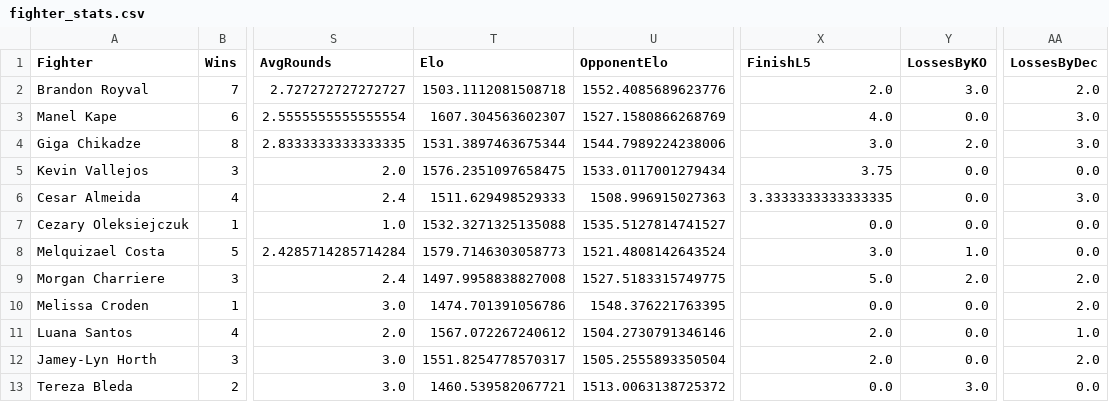
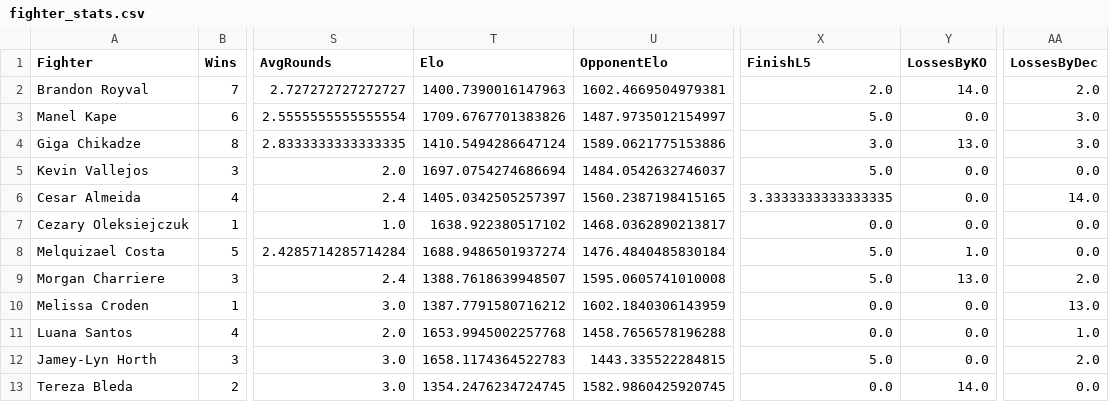
Before and after one commit to brendes6/UFC-Fight-Outcome-Prediction-System, a CSV file: scraper/fighter_stats.csv, drawn as a sheet; only a part is shown, gaps mark what is left out; the diff names each change by its address in the sheet, - before the commit and + after, or states it on an @@ line.

Commit message:
Update Scraper to track previous predictions

```diff
--- a/scraper/fighter_stats.csv
+++ b/scraper/fighter_stats.csv
-T2 (Elo): 1503.1112081508718
+T2 (Elo): 1400.7390016147963
-U2 (OpponentElo): 1552.4085689623776
+U2 (OpponentElo): 1602.4669504979381
-Y2 (LossesByKO): 3.0
+Y2 (LossesByKO): 14.0
-T3 (Elo): 1607.304563602307
+T3 (Elo): 1709.6767701383826
-U3 (OpponentElo): 1527.1580866268769
+U3 (OpponentElo): 1487.9735012154997
-X3 (FinishL5): 4.0
+X3 (FinishL5): 5.0
-T4 (Elo): 1531.3897463675344
+T4 (Elo): 1410.5494286647124
-U4 (OpponentElo): 1544.7989224238006
+U4 (OpponentElo): 1589.0621775153886
-Y4 (LossesByKO): 2.0
+Y4 (LossesByKO): 13.0
-T5 (Elo): 1576.2351097658475
+T5 (Elo): 1697.0754274686694
-U5 (OpponentElo): 1533.0117001279434
+U5 (OpponentElo): 1484.0542632746037
-X5 (FinishL5): 3.75
+X5 (FinishL5): 5.0
-T6 (Elo): 1511.629498529333
+T6 (Elo): 1405.0342505257397
-U6 (OpponentElo): 1508.996915027363
+U6 (OpponentElo): 1560.2387198415165
-AA6 (LossesByDec): 3.0
+AA6 (LossesByDec): 14.0
-T7 (Elo): 1532.3271325135088
+T7 (Elo): 1638.922380517102
-U7 (OpponentElo): 1535.5127814741527
+U7 (OpponentElo): 1468.0362890213817
-T8 (Elo): 1579.7146303058773
+T8 (Elo): 1688.9486501937274
-U8 (OpponentElo): 1521.4808142643524
+U8 (OpponentElo): 1476.4840485830184
-X8 (FinishL5): 3.0
+X8 (FinishL5): 5.0
-T9 (Elo): 1497.9958838827008
+T9 (Elo): 1388.7618639948507
-U9 (OpponentElo): 1527.5183315749775
+U9 (OpponentElo): 1595.0605741010008
-Y9 (LossesByKO): 2.0
+Y9 (LossesByKO): 13.0
-T10 (Elo): 1474.701391056786
+T10 (Elo): 1387.7791580716212
-U10 (OpponentElo): 1548.376221763395
+U10 (OpponentElo): 1602.1840306143959
-AA10 (LossesByDec): 2.0
+AA10 (LossesByDec): 13.0
-T11 (Elo): 1567.072267240612
+T11 (Elo): 1653.9945002257768
-U11 (OpponentElo): 1504.2730791346146
+U11 (OpponentElo): 1458.7656578196288
-X11 (FinishL5): 2.0
+X11 (FinishL5): 0.0
-T12 (Elo): 1551.8254778570317
+T12 (Elo): 1658.1174364522783
-U12 (OpponentElo): 1505.2555893350504
+U12 (OpponentElo): 1443.335522284815
-X12 (FinishL5): 2.0
+X12 (FinishL5): 5.0
-T13 (Elo): 1460.539582067721
+T13 (Elo): 1354.2476234724745
-U13 (OpponentElo): 1513.0063138725372
+U13 (OpponentElo): 1582.9860425920745
-Y13 (LossesByKO): 3.0
+Y13 (LossesByKO): 14.0
```
Also changed, not shown: 2 other files.
